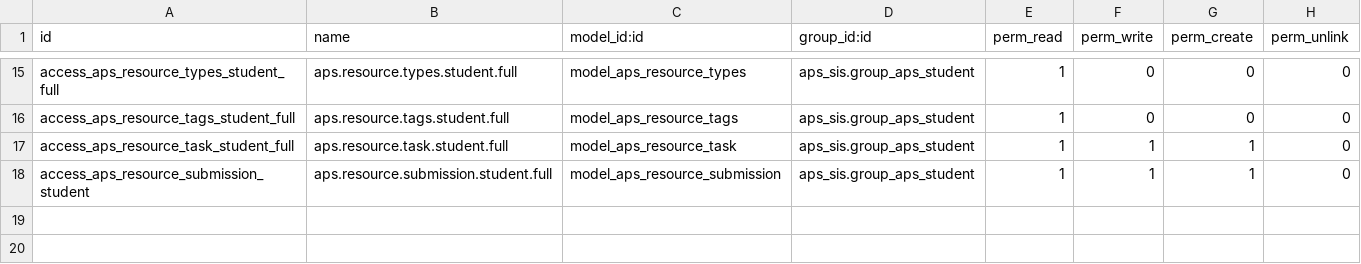
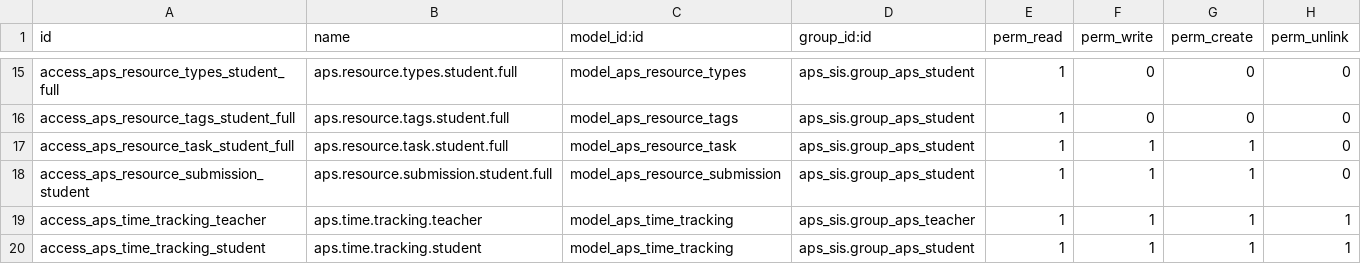
Before and after one commit to agrogers/aps_sis, a CSV file: security/ir.model.access.csv, drawn as a sheet; only a part is shown, gaps mark what is left out.

```diff
--- a/security/ir.model.access.csv
+++ b/security/ir.model.access.csv
@@ -18 +18,3 @@ access_aps_resource_task_student_full,aps.resource.task.student.full,model_aps_r
 access_aps_resource_submission_student,aps.resource.submission.student.full,model_aps_resource_submission,aps_sis.group_aps_student,1,1,1,0
+access_aps_time_tracking_teacher,aps.time.tracking.teacher,model_aps_time_tracking,aps_sis.group_aps_teacher,1,1,1,1
+access_aps_time_tracking_student,aps.time.tracking.student,model_aps_time_tracking,aps_sis.group_aps_student,1,1,1,1
```
Also changed, not shown: 10 other files.
